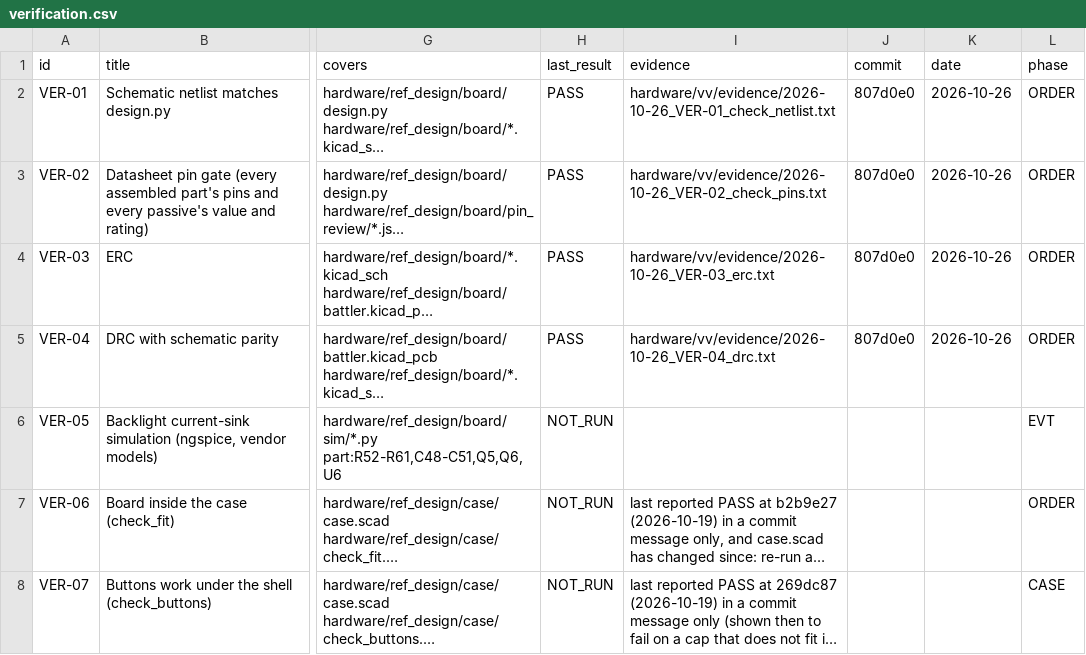
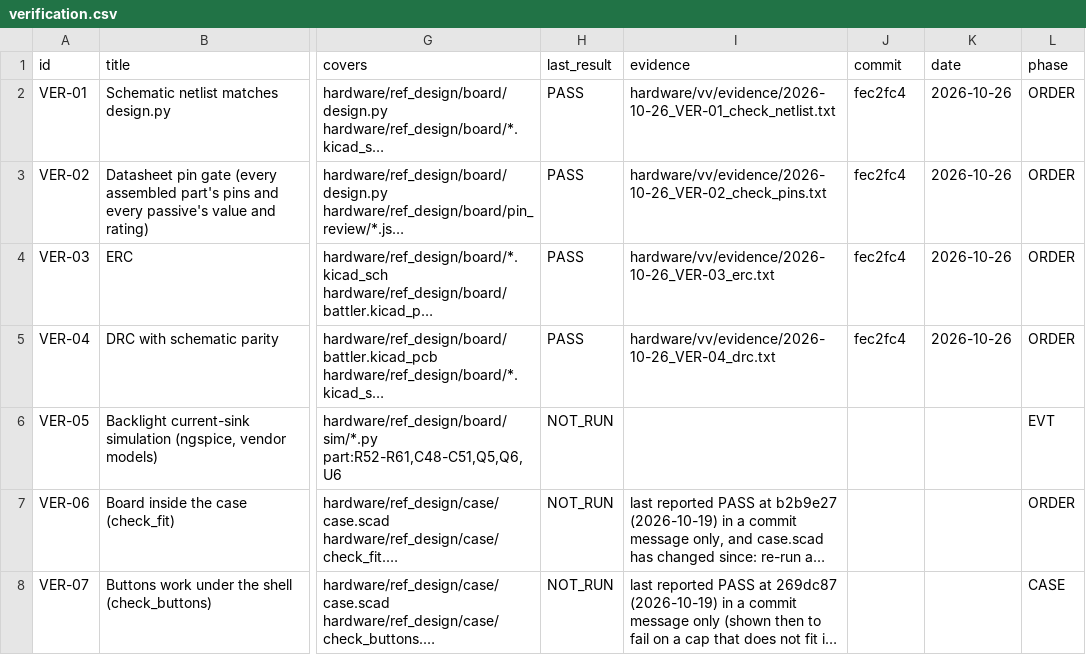
Before and after one commit to alex-berliner/mega_blastoise, a CSV file: hardware/vv/verification.csv, drawn as a sheet; only a part is shown, gaps mark what is left out; long unchanged cells end in …; the diff covers the shown part only; the diff names each change by its address in the sheet, - before the commit and + after, or states it on an @@ line.

```diff
--- a/hardware/vv/verification.csv
+++ b/hardware/vv/verification.csv
-J2:J5 (commit): 807d0e0
+J2:J5 (commit): fec2fc4
```
Also changed, not shown: 22 edited cells elsewhere in this file, 26 other files.
